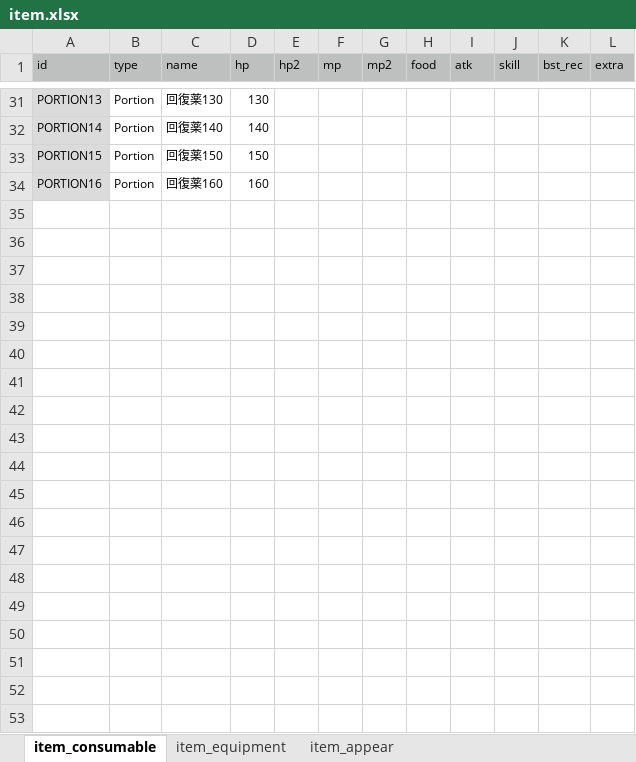
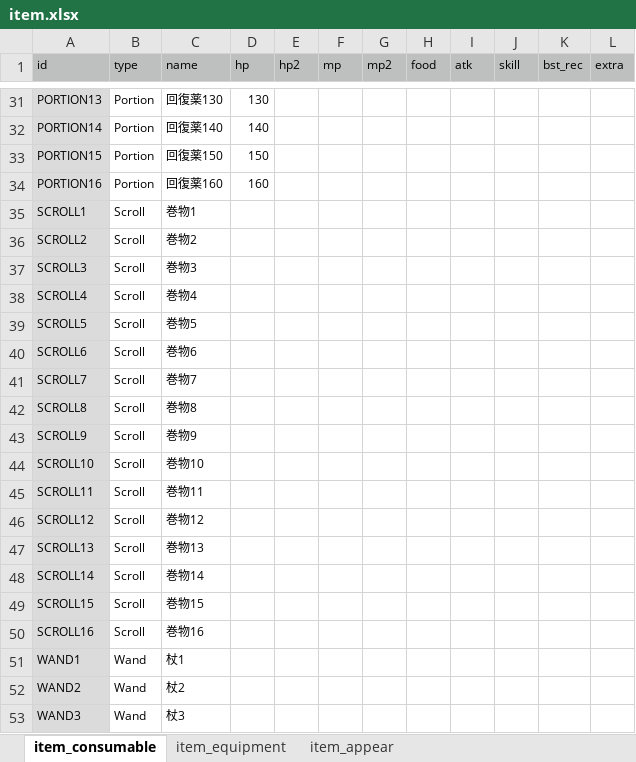
Before and after one commit to syun77/FlixelRL, an Excel workbook: docs/item.xlsx, sheet item_consumable, drawn as a sheet; only a part is shown, gaps mark what is left out; values as stored, in another font and other column widths than the file's, no borders; the diff covers the shown part only; the diff names each change by its address in the sheet, - before the commit and + after, or states it on an @@ line.

```diff
--- a/docs/item.xlsx (sheet item_consumable)
+++ b/docs/item.xlsx (sheet item_consumable)
+row 35: SCROLL1 | Scroll | 巻物1
+row 36: SCROLL2 | Scroll | 巻物2
+row 37: SCROLL3 | Scroll | 巻物3
+row 38: SCROLL4 | Scroll | 巻物4
+row 39: SCROLL5 | Scroll | 巻物5
+row 40: SCROLL6 | Scroll | 巻物6
+row 41: SCROLL7 | Scroll | 巻物7
+row 42: SCROLL8 | Scroll | 巻物8
+row 43: SCROLL9 | Scroll | 巻物9
+row 44: SCROLL10 | Scroll | 巻物10
+row 45: SCROLL11 | Scroll | 巻物11
+row 46: SCROLL12 | Scroll | 巻物12
+row 47: SCROLL13 | Scroll | 巻物13
+row 48: SCROLL14 | Scroll | 巻物14
+row 49: SCROLL15 | Scroll | 巻物15
+row 50: SCROLL16 | Scroll | 巻物16
+row 51: WAND1 | Wand | 杖1
+row 52: WAND2 | Wand | 杖2
+row 53: WAND3 | Wand | 杖3
```
Also changed, not shown: 13 added rows elsewhere in this sheet, sheet item_equipment, 6 other files.
